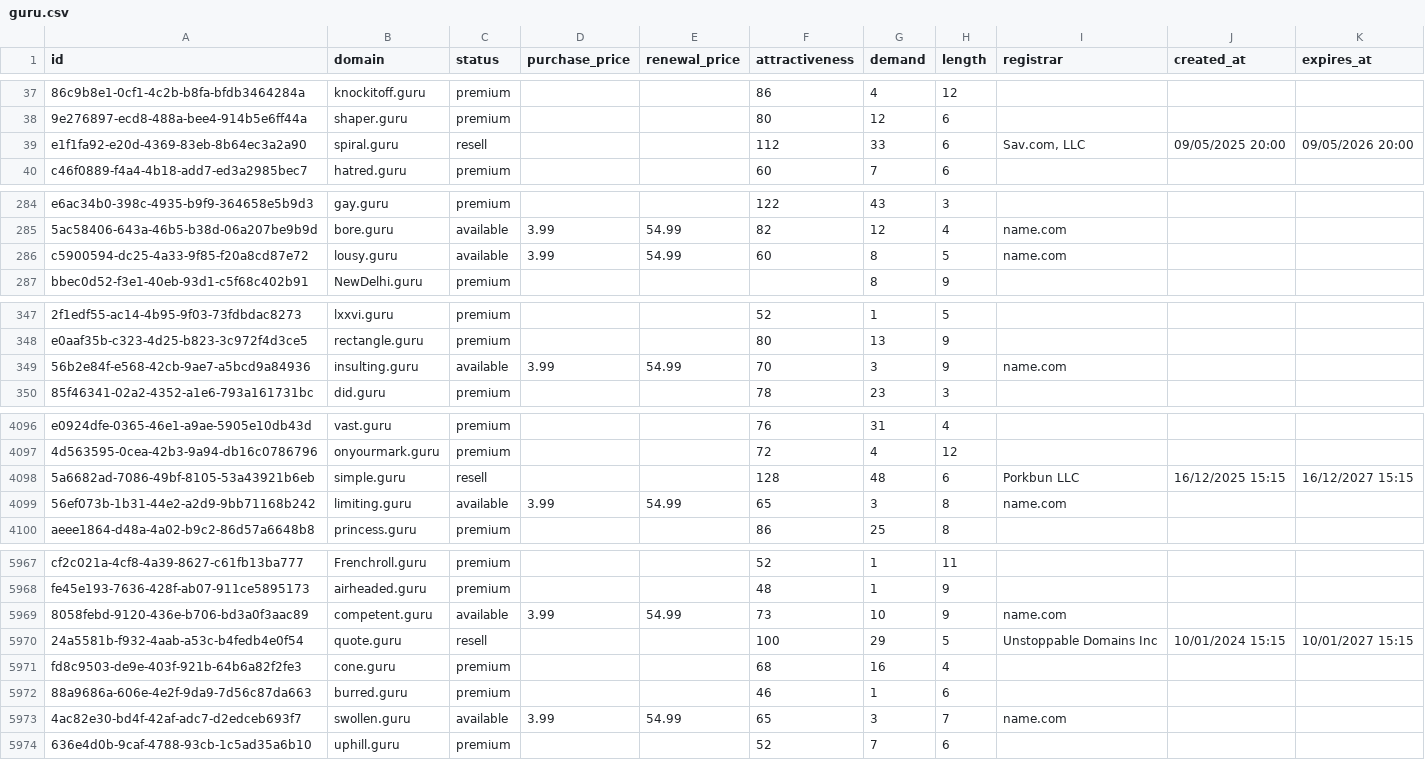
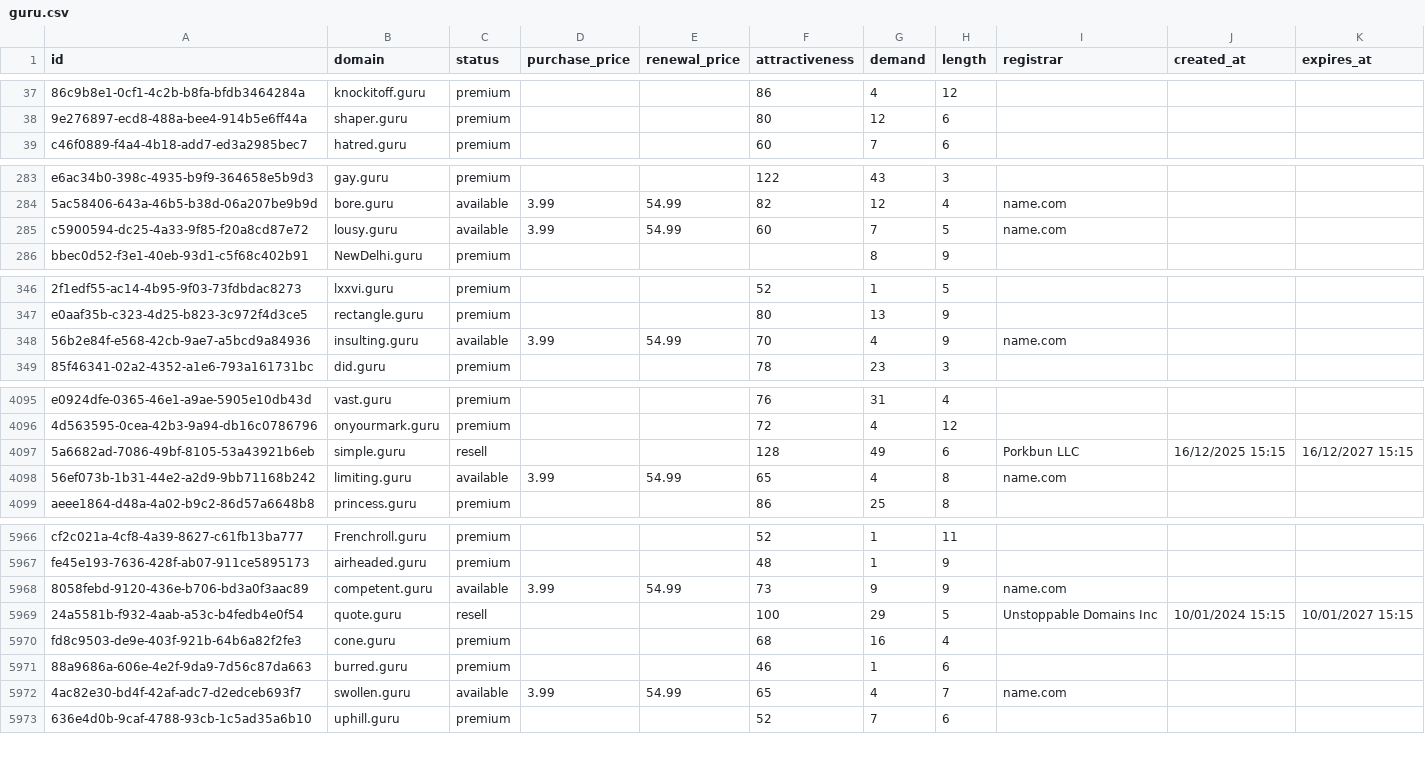
Before and after one commit to UniqueDomains/guru-oneword-domains, a CSV file: guru.csv, drawn as a sheet; only a part is shown, gaps mark what is left out; removed rows and columns are numbered as before the commit, all else as after; the diff covers the shown part only; the diff names each change by its address in the sheet, - before the commit and + after, or states it on an @@ line.

Commit message:
Domains update

```diff
--- a/guru.csv
+++ b/guru.csv
-row 39: e1f1fa92-e20d-4369-83eb-8b64ec3a2a90 | spiral.guru | resell |  |  | 112 | 33 | 6 | Sav.com, LLC | 09/05/2025 20:00 | 09/05/2026 20:00
-G285 (demand): 8
+G285 (demand): 7
-G348 (demand): 3
+G348 (demand): 4
-G4097 (demand): 48
+G4097 (demand): 49
-G4098 (demand): 3
+G4098 (demand): 4
-G5968 (demand): 10
+G5968 (demand): 9
-G5972 (demand): 3
+G5972 (demand): 4
```
Also changed, not shown: 63 edited cells elsewhere in this file, 3 other files.
